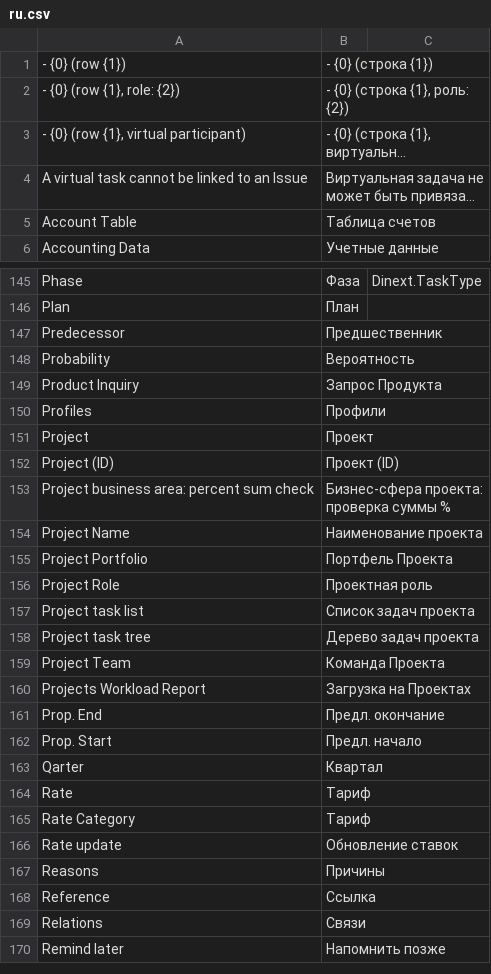
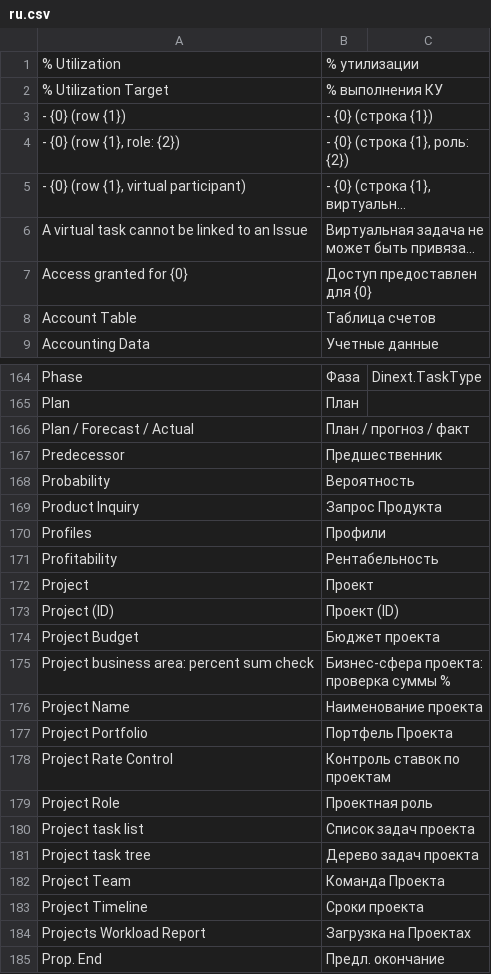
Before and after one commit to Dinext-pro/dinext-projects, a CSV file: dinext_projects/translations/ru.csv, drawn as a sheet; only a part is shown, gaps mark what is left out; the shorter side is filled out with more unchanged rows; long unchanged cells end in …; the diff covers the shown part only; the diff names each change by its address in the sheet, - before the commit and + after, or states it on an @@ line.

```diff
--- a/dinext_projects/translations/ru.csv
+++ b/dinext_projects/translations/ru.csv
+row 1: % Utilization | % утилизации
+row 2: % Utilization Target | % выполнения КУ
+row 7: Access granted for {0} | Доступ предоставлен для {0}
+row 166: Plan / Forecast / Actual | План / прогноз / факт
+row 171: Profitability | Рентабельность
+row 174: Project Budget | Бюджет проекта
+row 178: Project Rate Control | Контроль ставок по проектам
+row 183: Project Timeline | Сроки проекта
```
Also changed, not shown: 41 added rows elsewhere in this file, 11 other files.
